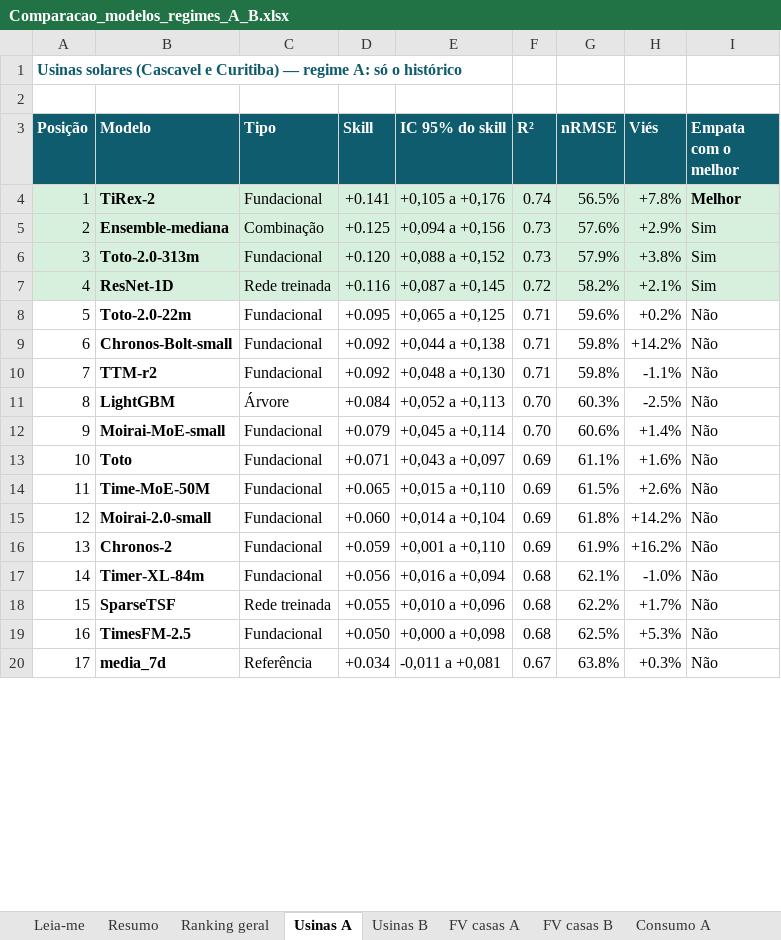
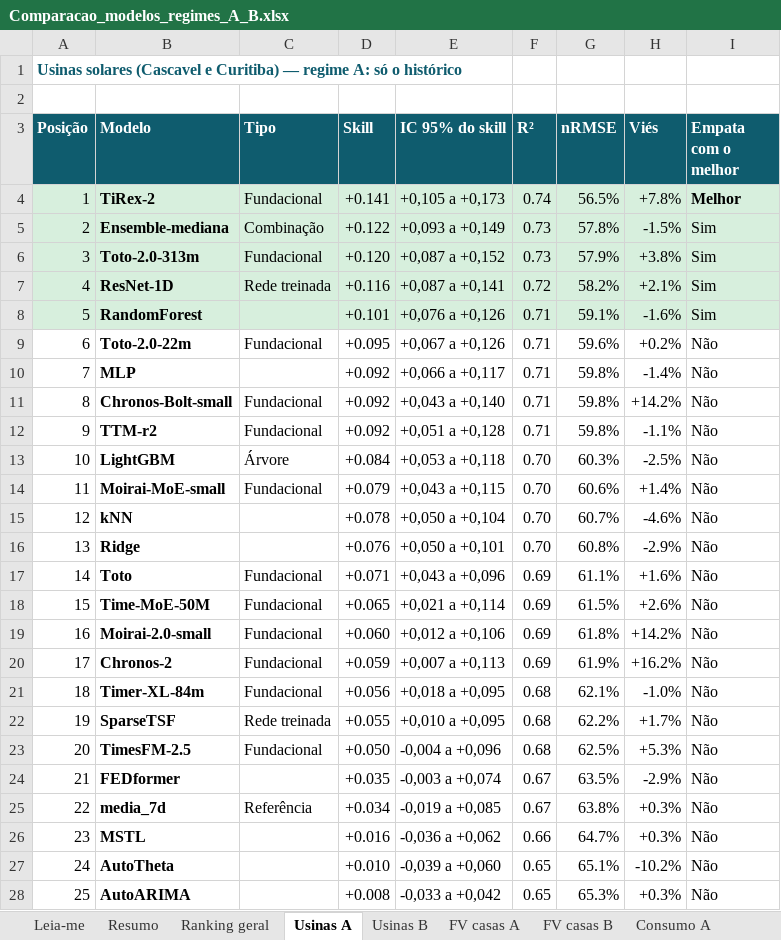
Before and after one commit to JoaoCarlos134/prosumer, an Excel workbook: docs/literatura/Comparacao_modelos_regimes_A_B.xlsx, sheet Usinas A, drawn as a sheet; only a part is shown; values as stored, in another font and other column widths than the file's, no borders; addresses are those after the commit; the diff covers the shown part only; the diff names each change by its address in the sheet, - before the commit and + after, or states it on an @@ line.

```diff
--- a/docs/literatura/Comparacao_modelos_regimes_A_B.xlsx (sheet Usinas A)
+++ b/docs/literatura/Comparacao_modelos_regimes_A_B.xlsx (sheet Usinas A)
-E4 (IC 95% do skill): +0,105 a +0,176
+E4 (IC 95% do skill): +0,105 a +0,173
-D5 (Skill): +0.125
+D5 (Skill): +0.122
-E5 (IC 95% do skill): +0,094 a +0,156
+E5 (IC 95% do skill): +0,093 a +0,149
-G5 (nRMSE): 57.6%
+G5 (nRMSE): 57.8%
-H5 (Viés): +2.9%
+H5 (Viés): -1.5%
-E6 (IC 95% do skill): +0,088 a +0,152
+E6 (IC 95% do skill): +0,087 a +0,152
-E7 (IC 95% do skill): +0,087 a +0,145
+E7 (IC 95% do skill): +0,087 a +0,141
+row 8: 5 | RandomForest |  | +0.101 | +0,076 a +0,126 | 0.71 | 59.1% | -1.6% | Sim
@@ column A (Posição) renumbered between rows 9 and 45 @@
-E9 (IC 95% do skill): +0,065 a +0,125
+E9 (IC 95% do skill): +0,067 a +0,126
+row 10: 7 | MLP |  | +0.092 | +0,066 a +0,117 | 0.71 | 59.8% | -1.4% | Não
-E11 (IC 95% do skill): +0,044 a +0,138
+E11 (IC 95% do skill): +0,043 a +0,140
-E12 (IC 95% do skill): +0,048 a +0,130
+E12 (IC 95% do skill): +0,051 a +0,128
-E13 (IC 95% do skill): +0,052 a +0,113
+E13 (IC 95% do skill): +0,053 a +0,118
-E14 (IC 95% do skill): +0,045 a +0,114
+E14 (IC 95% do skill): +0,043 a +0,115
+row 15: 12 | kNN |  | +0.078 | +0,050 a +0,104 | 0.70 | 60.7% | -4.6% | Não
+row 16: 13 | Ridge |  | +0.076 | +0,050 a +0,101 | 0.70 | 60.8% | -2.9% | Não
-E17 (IC 95% do skill): +0,043 a +0,097
+E17 (IC 95% do skill): +0,043 a +0,096
-E18 (IC 95% do skill): +0,015 a +0,110
+E18 (IC 95% do skill): +0,021 a +0,114
-E19 (IC 95% do skill): +0,014 a +0,104
+E19 (IC 95% do skill): +0,012 a +0,106
-E20 (IC 95% do skill): +0,001 a +0,110
+E20 (IC 95% do skill): +0,007 a +0,113
-E21 (IC 95% do skill): +0,016 a +0,094
+E21 (IC 95% do skill): +0,018 a +0,095
-E22 (IC 95% do skill): +0,010 a +0,096
+E22 (IC 95% do skill): +0,010 a +0,095
-E23 (IC 95% do skill): +0,000 a +0,098
+E23 (IC 95% do skill): -0,004 a +0,096
+row 24: 21 | FEDformer |  | +0.035 | -0,003 a +0,074 | 0.67 | 63.5% | -2.9% | Não
-E25 (IC 95% do skill): -0,011 a +0,081
+E25 (IC 95% do skill): -0,019 a +0,085
+row 26: 23 | MSTL |  | +0.016 | -0,036 a +0,062 | 0.66 | 64.7% | +0.3% | Não
+row 27: 24 | AutoTheta |  | +0.010 | -0,039 a +0,060 | 0.65 | 65.1% | -10.2% | Não
+row 28: 25 | AutoARIMA |  | +0.008 | -0,033 a +0,042 | 0.65 | 65.3% | +0.3% | Não
```
Also changed, not shown: 7 added rows and 15 edited cells elsewhere in this sheet, sheet Ranking geral, sheet Ganho com o clima, sheet FV casas A, sheet Consumo A, sheet Usinas B, sheet Modelos previstos, 4 more sheets, docs/literatura/Visao_geral_modelos_previsao.xlsx, 6 other files.
